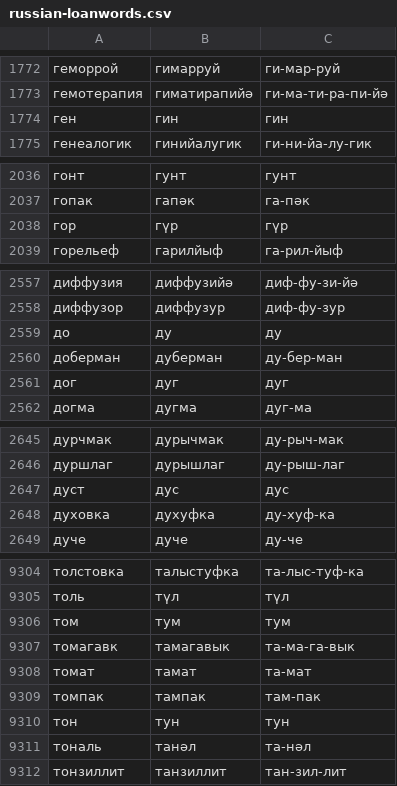
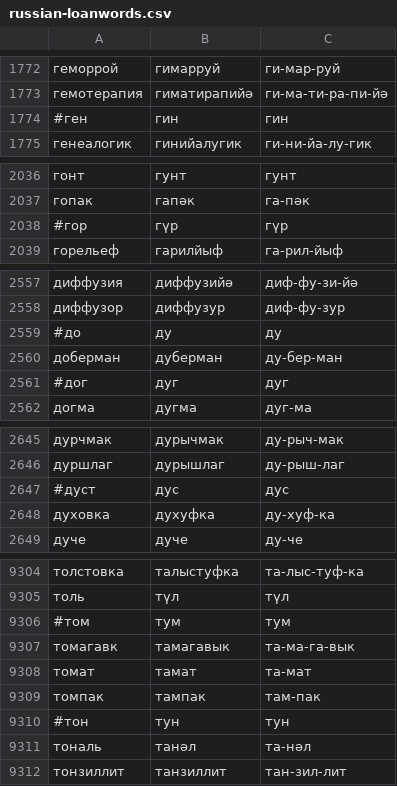
Before and after one commit to RHVoice/RHVoice, a CSV file: src/scripts/Tatar/russian-loanwords.csv, drawn as a sheet; only a part is shown, gaps mark what is left out; the diff covers the shown part only.

Commit message:
Some new words commented

```diff
--- a/src/scripts/Tatar/russian-loanwords.csv
+++ b/src/scripts/Tatar/russian-loanwords.csv
@@ -1773,3 +1773,3 @@
 гемотерапия,гиматирапийә,ги-ма-ти-ра-пи-йә
-ген,гин,гин
+#ген,гин,гин
 генеалогик,гинийалугик,ги-ни-йа-лу-гик
@@ -2037,3 +2037,3 @@
 гопак,гапәк,га-пәк
-гор,гүр,гүр
+#гор,гүр,гүр
 горельеф,гарилйыф,га-рил-йыф
@@ -2558,5 +2558,5 @@
 диффузор,диффузур,диф-фу-зур
-до,ду,ду
+#до,ду,ду
 доберман,дуберман,ду-бер-ман
-дог,дуг,дуг
+#дог,дуг,дуг
 догма,дугма,дуг-ма
@@ -2646,3 +2646,3 @@
 дуршлаг,дурышлаг,ду-рыш-лаг
-дуст,дус,дус
+#дуст,дус,дус
 духовка,духуфка,ду-хуф-ка
@@ -9305,3 +9305,3 @@
 толь,түл,түл
-том,тум,тум
+#том,тум,тум
 томагавк,тамагавык,та-ма-га-вык
@@ -9309,3 +9309,3 @@
 томпак,тампак,там-пак
-тон,тун,тун
+#тон,тун,тун
 тональ,танәл,та-нәл
```
Also changed, not shown: 23 edited cells elsewhere in this file.
